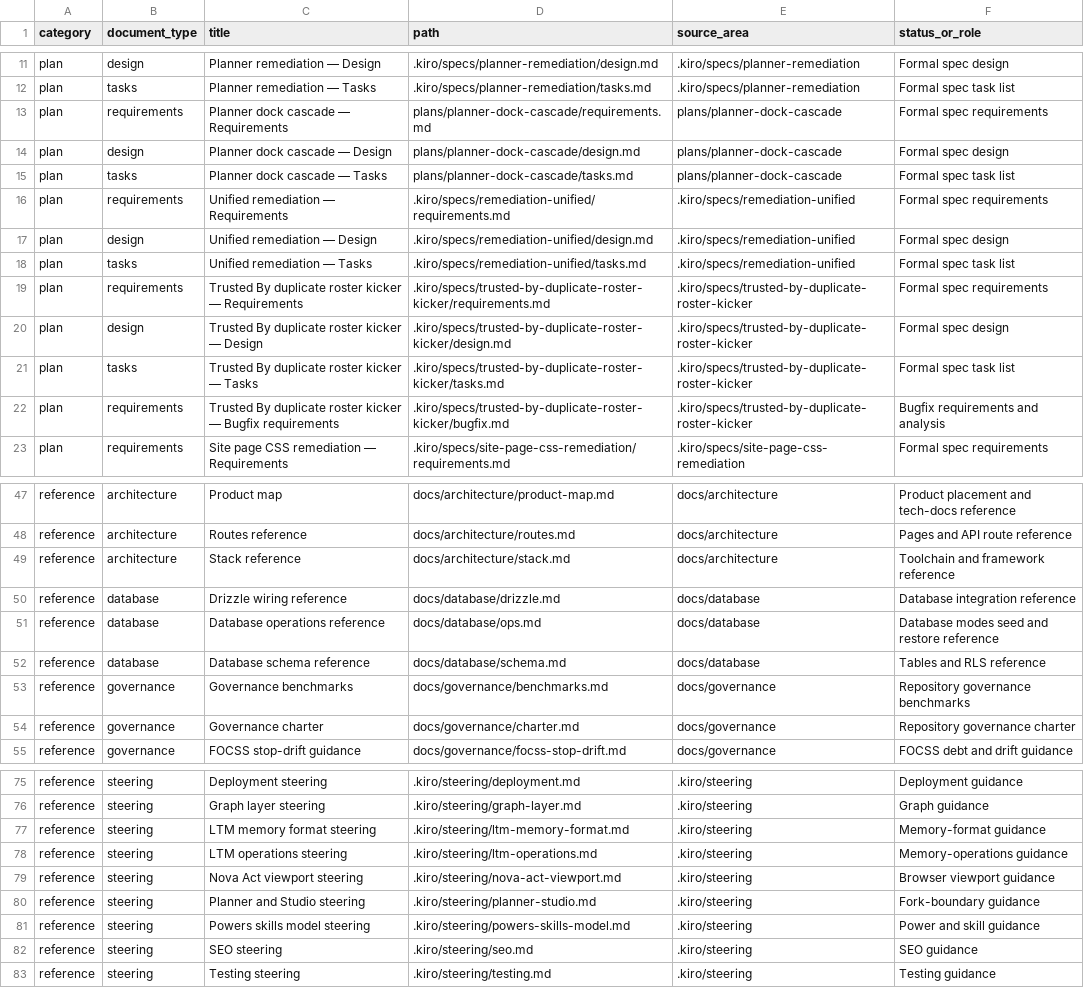
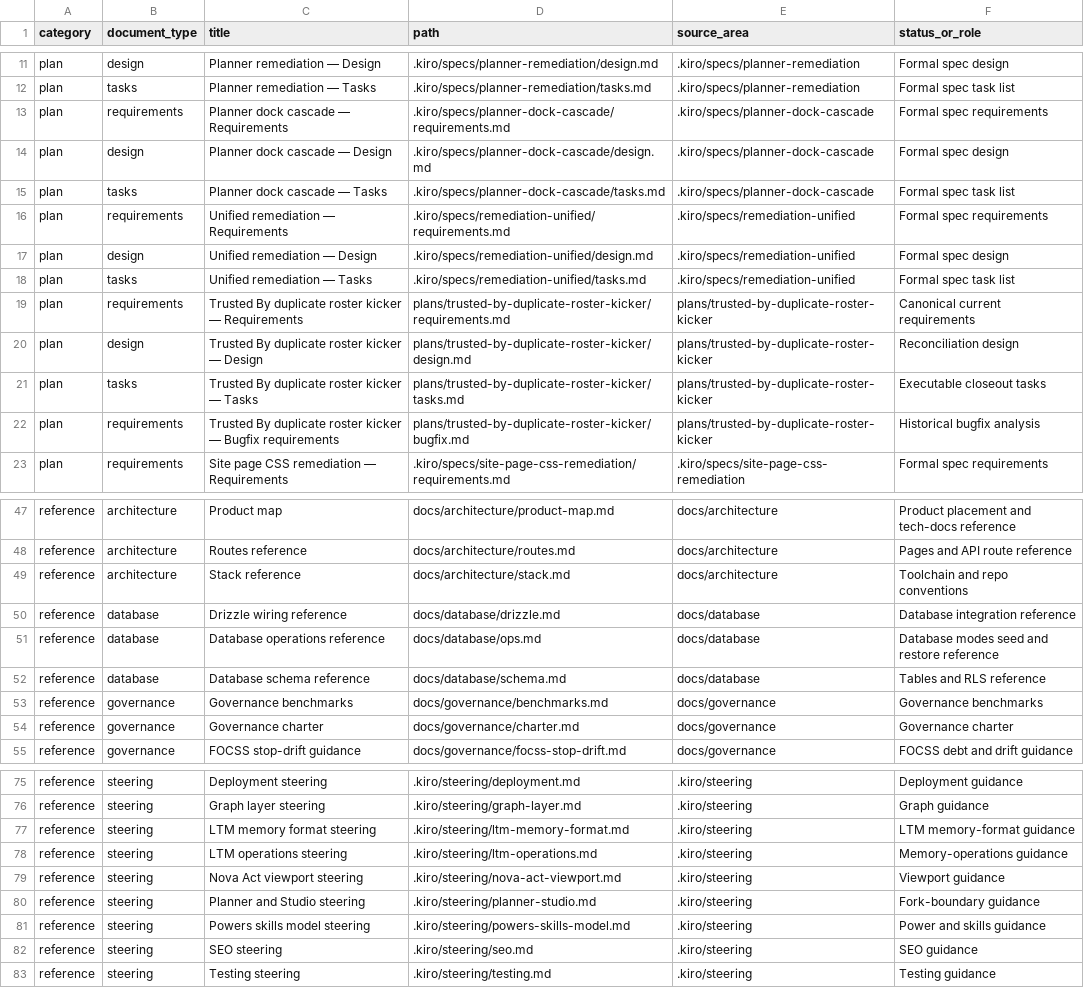
Before and after one commit to ayushoando/23082026, a CSV file: plans/plans-reports-references.csv, drawn as a sheet; only a part is shown, gaps mark what is left out.

Commit message:
refactor: reconcile historical duplicate roster kicker bugfix plan
- Removed the obsolete `site-visual-verification-report.md` file.
- Updated `bugfix.md` to reflect the historical analysis of the duplicate `rosterKicker` JSX attribute in the Trusted By page.
- Revised `design.md` to document the reconciliation of the bugfix plan with the current source state.
- Created `requirements.md` as the canonical requirements record for the resolved duplicate issue.
- Streamlined `tasks.md` to focus on documentation-only closeout tasks, removing implementation steps since the bug is already fixed.
- Updated `tasks.meta.json` to include reconciliation details and confirm the absence of the duplicate in the current source.

```diff
--- a/plans/plans-reports-references.csv
+++ b/plans/plans-reports-references.csv
@@ -12,5 +12,5 @@ plan,design,Planner remediation — Design,.kiro/specs/planner-remediation/desig
 plan,tasks,Planner remediation — Tasks,.kiro/specs/planner-remediation/tasks.md,.kiro/specs/planner-remediation,Formal spec task list
-plan,requirements,Planner dock cascade — Requirements,plans/planner-dock-cascade/requirements.md,plans/planner-dock-cascade,Formal spec requirements
-plan,design,Planner dock cascade — Design,plans/planner-dock-cascade/design.md,plans/planner-dock-cascade,Formal spec design
-plan,tasks,Planner dock cascade — Tasks,plans/planner-dock-cascade/tasks.md,plans/planner-dock-cascade,Formal spec task list
+plan,requirements,Planner dock cascade — Requirements,.kiro/specs/planner-dock-cascade/requirements.md,.kiro/specs/planner-dock-cascade,Formal spec requirements
+plan,design,Planner dock cascade — Design,.kiro/specs/planner-dock-cascade/design.md,.kiro/specs/planner-dock-cascade,Formal spec design
+plan,tasks,Planner dock cascade — Tasks,.kiro/specs/planner-dock-cascade/tasks.md,.kiro/specs/planner-dock-cascade,Formal spec task list
 plan,requirements,Unified remediation — Requirements,.kiro/specs/remediation-unified/requirements.md,.kiro/specs/remediation-unified,Formal spec requirements
@@ -18,6 +18,6 @@ plan,design,Unified remediation — Design,.kiro/specs/remediation-unified/desig
 plan,tasks,Unified remediation — Tasks,.kiro/specs/remediation-unified/tasks.md,.kiro/specs/remediation-unified,Formal spec task list
-plan,requirements,Trusted By duplicate roster kicker — Requirements,.kiro/specs/trusted-by-duplicate-roster-kicker/requirements.md,.kiro/specs/trusted-by-duplicate-roster-kicker,Formal spec requirements
-plan,design,Trusted By duplicate roster kicker — Design,.kiro/specs/trusted-by-duplicate-roster-kicker/design.md,.kiro/specs/trusted-by-duplicate-roster-kicker,Formal spec design
-plan,tasks,Trusted By duplicate roster kicker — Tasks,.kiro/specs/trusted-by-duplicate-roster-kicker/tasks.md,.kiro/specs/trusted-by-duplicate-roster-kicker,Formal spec task list
-plan,requirements,Trusted By duplicate roster kicker — Bugfix requirements,.kiro/specs/trusted-by-duplicate-roster-kicker/bugfix.md,.kiro/specs/trusted-by-duplicate-roster-kicker,Bugfix requirements and analysis
+plan,requirements,Trusted By duplicate roster kicker — Requirements,plans/trusted-by-duplicate-roster-kicker/requirements.md,plans/trusted-by-duplicate-roster-kicker,Canonical current requirements
+plan,design,Trusted By duplicate roster kicker — Design,plans/trusted-by-duplicate-roster-kicker/design.md,plans/trusted-by-duplicate-roster-kicker,Reconciliation design
+plan,tasks,Trusted By duplicate roster kicker — Tasks,plans/trusted-by-duplicate-roster-kicker/tasks.md,plans/trusted-by-duplicate-roster-kicker,Executable closeout tasks
+plan,requirements,Trusted By duplicate roster kicker — Bugfix requirements,plans/trusted-by-duplicate-roster-kicker/bugfix.md,plans/trusted-by-duplicate-roster-kicker,Historical bugfix analysis
 plan,requirements,Site page CSS remediation — Requirements,.kiro/specs/site-page-css-remediation/requirements.md,.kiro/specs/site-page-css-remediation,Formal spec requirements
@@ -48,3 +48,3 @@ reference,architecture,Product map,docs/architecture/product-map.md,docs/archite
 reference,architecture,Routes reference,docs/architecture/routes.md,docs/architecture,Pages and API route reference
-reference,architecture,Stack reference,docs/architecture/stack.md,docs/architecture,Toolchain and framework reference
+reference,architecture,Stack reference,docs/architecture/stack.md,docs/architecture,Toolchain and repo conventions
 reference,database,Drizzle wiring reference,docs/database/drizzle.md,docs/database,Database integration reference
@@ -52,4 +52,4 @@ reference,database,Database operations reference,docs/database/ops.md,docs/datab
 reference,database,Database schema reference,docs/database/schema.md,docs/database,Tables and RLS reference
-reference,governance,Governance benchmarks,docs/governance/benchmarks.md,docs/governance,Repository governance benchmarks
-reference,governance,Governance charter,docs/governance/charter.md,docs/governance,Repository governance charter
+reference,governance,Governance benchmarks,docs/governance/benchmarks.md,docs/governance,Governance benchmarks
+reference,governance,Governance charter,docs/governance/charter.md,docs/governance,Governance charter
 reference,governance,FOCSS stop-drift guidance,docs/governance/focss-stop-drift.md,docs/governance,FOCSS debt and drift guidance
@@ -76,7 +76,7 @@ reference,steering,Deployment steering,.kiro/steering/deployment.md,.kiro/steeri
 reference,steering,Graph layer steering,.kiro/steering/graph-layer.md,.kiro/steering,Graph guidance
-reference,steering,LTM memory format steering,.kiro/steering/ltm-memory-format.md,.kiro/steering,Memory-format guidance
+reference,steering,LTM memory format steering,.kiro/steering/ltm-memory-format.md,.kiro/steering,LTM memory-format guidance
 reference,steering,LTM operations steering,.kiro/steering/ltm-operations.md,.kiro/steering,Memory-operations guidance
-reference,steering,Nova Act viewport steering,.kiro/steering/nova-act-viewport.md,.kiro/steering,Browser viewport guidance
+reference,steering,Nova Act viewport steering,.kiro/steering/nova-act-viewport.md,.kiro/steering,Viewport guidance
 reference,steering,Planner and Studio steering,.kiro/steering/planner-studio.md,.kiro/steering,Fork-boundary guidance
-reference,steering,Powers skills model steering,.kiro/steering/powers-skills-model.md,.kiro/steering,Power and skill guidance
+reference,steering,Powers skills model steering,.kiro/steering/powers-skills-model.md,.kiro/steering,Power and skills guidance
 reference,steering,SEO steering,.kiro/steering/seo.md,.kiro/steering,SEO guidance
```
Also changed, not shown: 13 other files.
